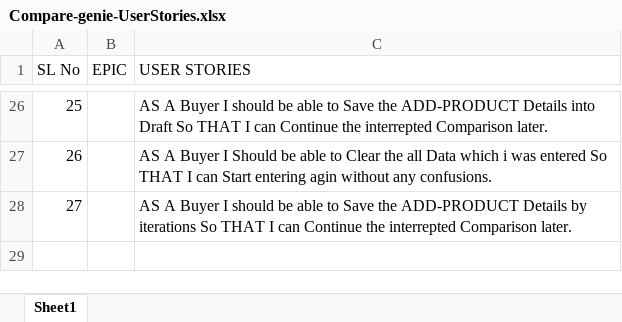
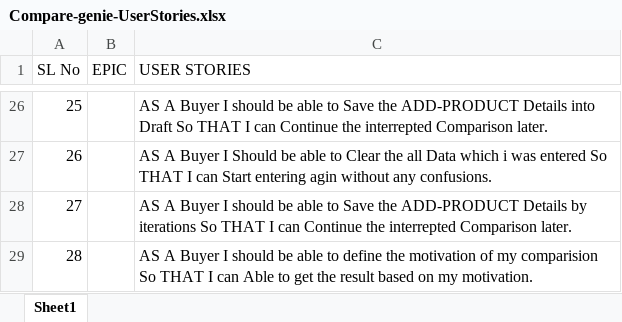
Before and after one commit to revanthsaikarry/Playground, an Excel workbook: Team-3/CompareGenie/UserStories/Compare-genie-UserStories.xlsx, sheet Sheet1, drawn as a sheet; only a part is shown, gaps mark what is left out; values as stored, in another font and other column widths than the file's, no borders; the diff names each change by its address in the sheet, - before the commit and + after, or states it on an @@ line.

Commit message:
Ux design and wireframes of the project... CompareGenie..!

```diff
--- a/Team-3/CompareGenie/UserStories/Compare-genie-UserStories.xlsx (sheet Sheet1)
+++ b/Team-3/CompareGenie/UserStories/Compare-genie-UserStories.xlsx (sheet Sheet1)
+row 29: 28 |  | AS A Buyer I should be able to define the motivation of my comparision So THAT I can Able to get the result based on my motivation.
```
Also changed, not shown: 9 other files.
